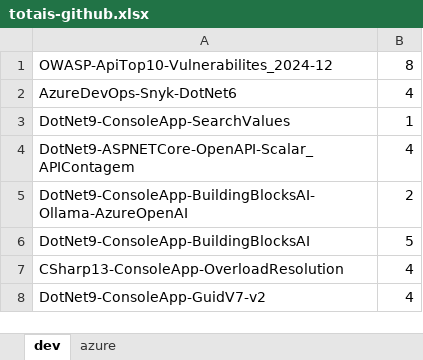
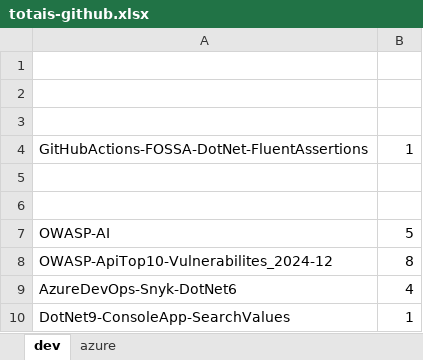
Before and after one commit to renatogroffe/MVP_2024-2025, an Excel workbook: totais-github.xlsx, sheet dev, drawn as a sheet; only a part is shown; the shorter side is filled out with more unchanged rows; values as stored, in another font and other column widths than the file's, no borders; the diff names each change by its address in the sheet, - before the commit and + after, or states it on an @@ line.

```diff
--- a/totais-github.xlsx (sheet dev)
+++ b/totais-github.xlsx (sheet dev)
+row 1: (empty)
+row 2: (empty)
+row 3: (empty)
+row 4: GitHubActions-FOSSA-DotNet-FluentAssertions | 1
+row 5: (empty)
+row 6: (empty)
+row 7: OWASP-AI | 5
```
Also changed, not shown: sheet azure, 1 other file.
